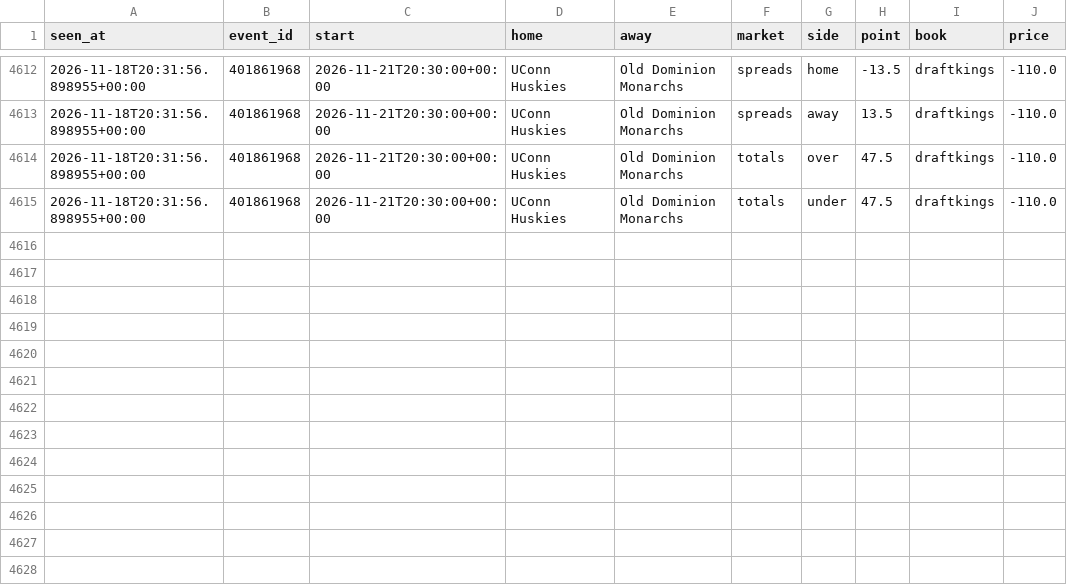
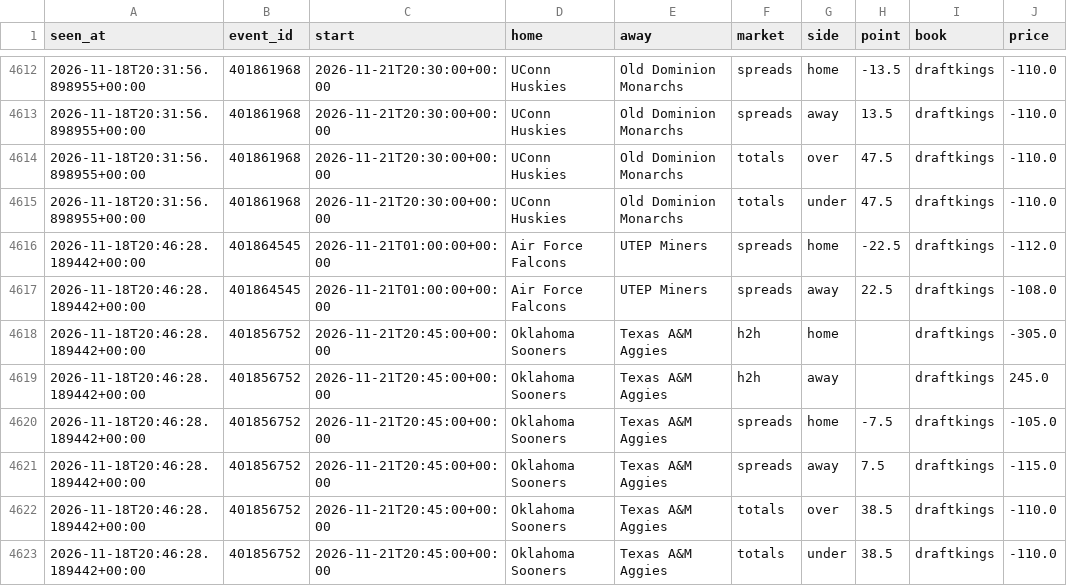
Before and after one commit to tdrey10/sports, a CSV file: data/odds/ncaaf/2026-11.csv, drawn as a sheet; only a part is shown, gaps mark what is left out.

```diff
--- a/data/odds/ncaaf/2026-11.csv
+++ b/data/odds/ncaaf/2026-11.csv
@@ -4615 +4615,9 @@ seen_at,event_id,start,home,away,market,side,point,book,price
 2026-11-18T20:31:56.898955+00:00,401861968,2026-11-21T20:30:00+00:00,UConn Huskies,Old Dominion Monarchs,totals,under,47.5,draftkings,-110.0
+2026-11-18T20:46:28.189442+00:00,401864545,2026-11-21T01:00:00+00:00,Air Force Falcons,UTEP Miners,spreads,home,-22.5,draftkings,-112.0
+2026-11-18T20:46:28.189442+00:00,401864545,2026-11-21T01:00:00+00:00,Air Force Falcons,UTEP Miners,spreads,away,22.5,draftkings,-108.0
+2026-11-18T20:46:28.189442+00:00,401856752,2026-11-21T20:45:00+00:00,Oklahoma Sooners,Texas A&M Aggies,h2h,home,,draftkings,-305.0
+2026-11-18T20:46:28.189442+00:00,401856752,2026-11-21T20:45:00+00:00,Oklahoma Sooners,Texas A&M Aggies,h2h,away,,draftkings,245.0
+2026-11-18T20:46:28.189442+00:00,401856752,2026-11-21T20:45:00+00:00,Oklahoma Sooners,Texas A&M Aggies,spreads,home,-7.5,draftkings,-105.0
+2026-11-18T20:46:28.189442+00:00,401856752,2026-11-21T20:45:00+00:00,Oklahoma Sooners,Texas A&M Aggies,spreads,away,7.5,draftkings,-115.0
+2026-11-18T20:46:28.189442+00:00,401856752,2026-11-21T20:45:00+00:00,Oklahoma Sooners,Texas A&M Aggies,totals,over,38.5,draftkings,-110.0
+2026-11-18T20:46:28.189442+00:00,401856752,2026-11-21T20:45:00+00:00,Oklahoma Sooners,Texas A&M Aggies,totals,under,38.5,draftkings,-110.0
```
Also changed, not shown: data/odds/bundesliga/2026-11.csv, data/odds/nba/2026-11.csv, 10 other files.
